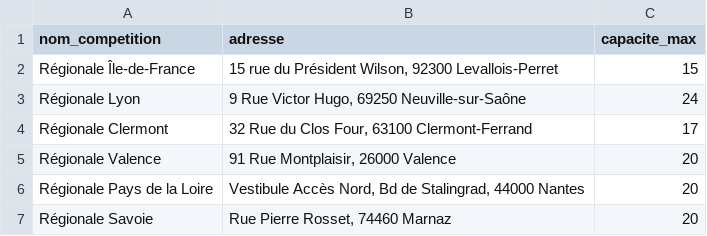
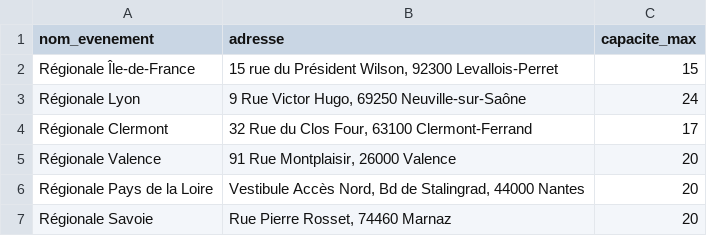
Before and after one commit to Andy01600/Aiguilleur, a CSV file: data/templates/evenements_2026_2027.csv (was data/templates/competitions_2026_2027.csv), drawn as a sheet.

```diff
--- a/data/templates/competitions_2026_2027.csv
+++ b/data/templates/evenements_2026_2027.csv
@@ -1,2 +1,2 @@
-nom_competition;adresse;capacite_max
+nom_evenement;adresse;capacite_max
 Régionale Île-de-France;15 rue du Président Wilson, 92300 Levallois-Perret;15
```
Also changed, not shown: data/templates/evenements_avec_dates_template.csv.
